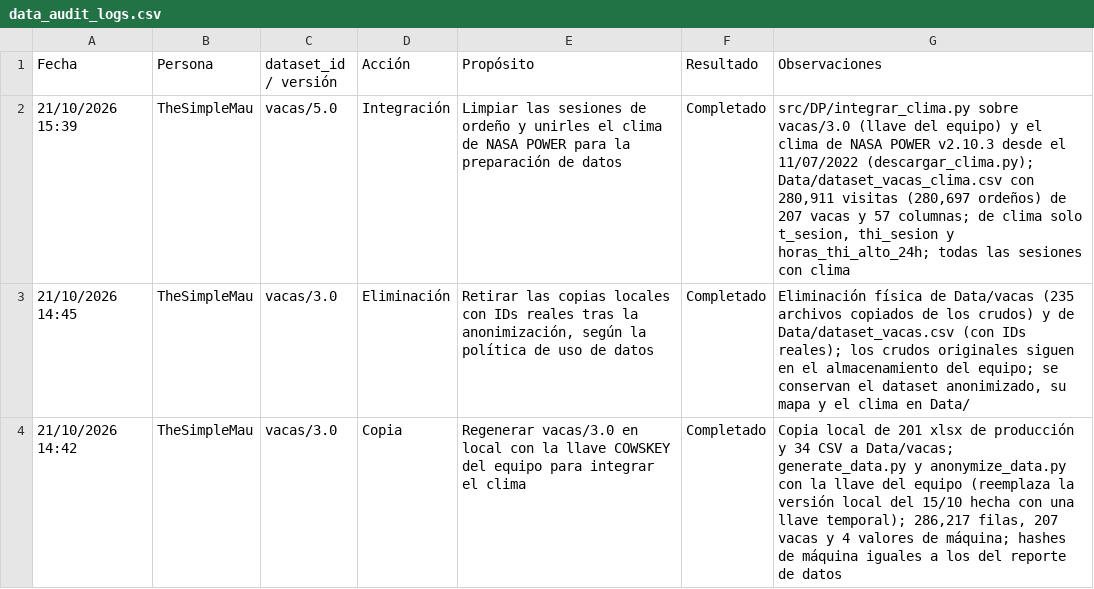
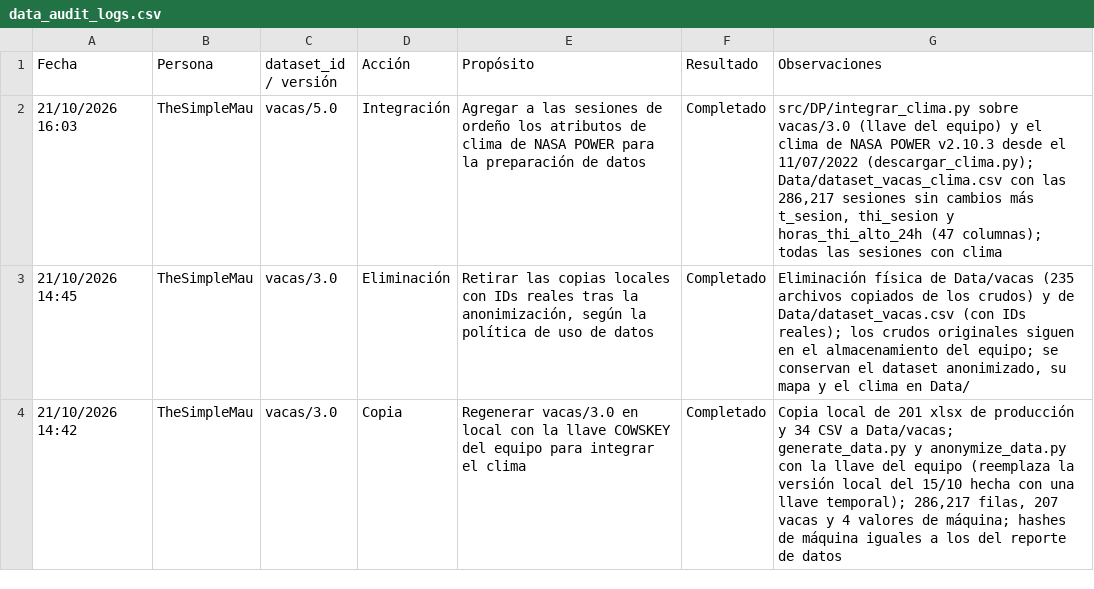
Before and after one commit to EmilioQuinonez/VACAS_IA, a CSV file: docs/data_audit_logs.csv, drawn as a sheet; only a part is shown.

Commit message:
update: quita la limpieza de las sesiones y solo agrega los atributos de clima

```diff
--- a/docs/data_audit_logs.csv
+++ b/docs/data_audit_logs.csv
@@ -1,3 +1,3 @@
 Fecha,Persona,dataset_id / versión,Acción,Propósito,Resultado,Observaciones
-21/10/2026 15:39,TheSimpleMau,vacas/5.0,Integración,Limpiar las sesiones de ordeño y unirles el clima de NASA POWER para la preparación de datos,Completado,"src/DP/integrar_clima.py sobre vacas/3.0 (llave del equipo) y el clima de NASA POWER v2.10.3 desde el 11/07/2022 (descargar_clima.py); Data/dataset_vacas_clima.csv con 280,911 visitas (280,697 ordeños) de 207 vacas y 57 columnas; de clima solo t_sesion, thi_sesion y horas_thi_alto_24h; todas las sesiones con clima"
+21/10/2026 16:03,TheSimpleMau,vacas/5.0,Integración,Agregar a las sesiones de ordeño los atributos de clima de NASA POWER para la preparación de datos,Completado,"src/DP/integrar_clima.py sobre vacas/3.0 (llave del equipo) y el clima de NASA POWER v2.10.3 desde el 11/07/2022 (descargar_clima.py); Data/dataset_vacas_clima.csv con las 286,217 sesiones sin cambios más t_sesion, thi_sesion y horas_thi_alto_24h (47 columnas); todas las sesiones con clima"
 21/10/2026 14:45,TheSimpleMau,vacas/3.0,Eliminación,"Retirar las copias locales con IDs reales tras la anonimización, según la política de uso de datos",Completado,"Eliminación física de Data/vacas (235 archivos copiados de los crudos) y de Data/dataset_vacas.csv (con IDs reales); los crudos originales siguen en el almacenamiento del equipo; se conservan el dataset anonimizado, su mapa y el clima en Data/"
```
Also changed, not shown: 2 other files.
